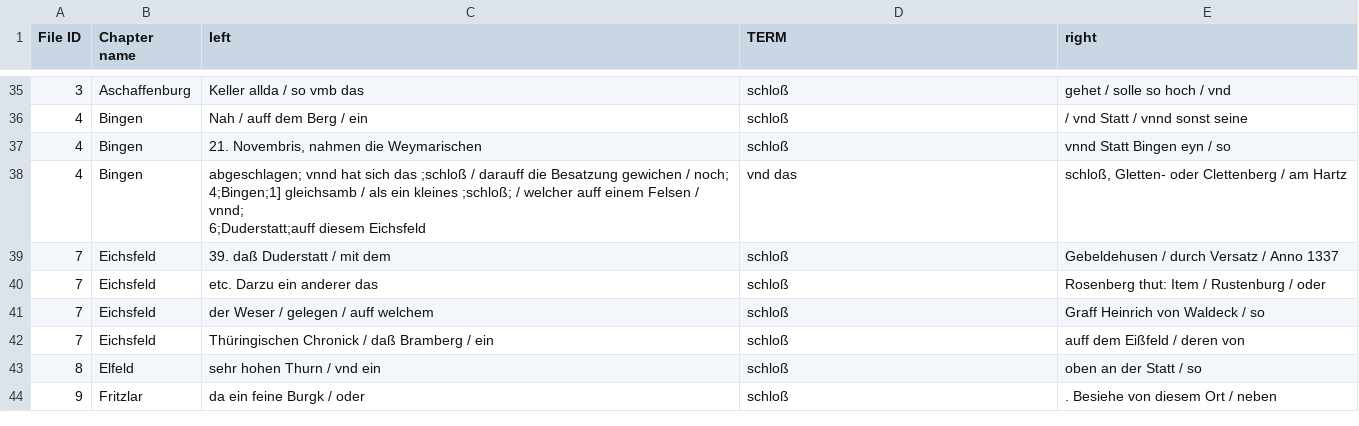
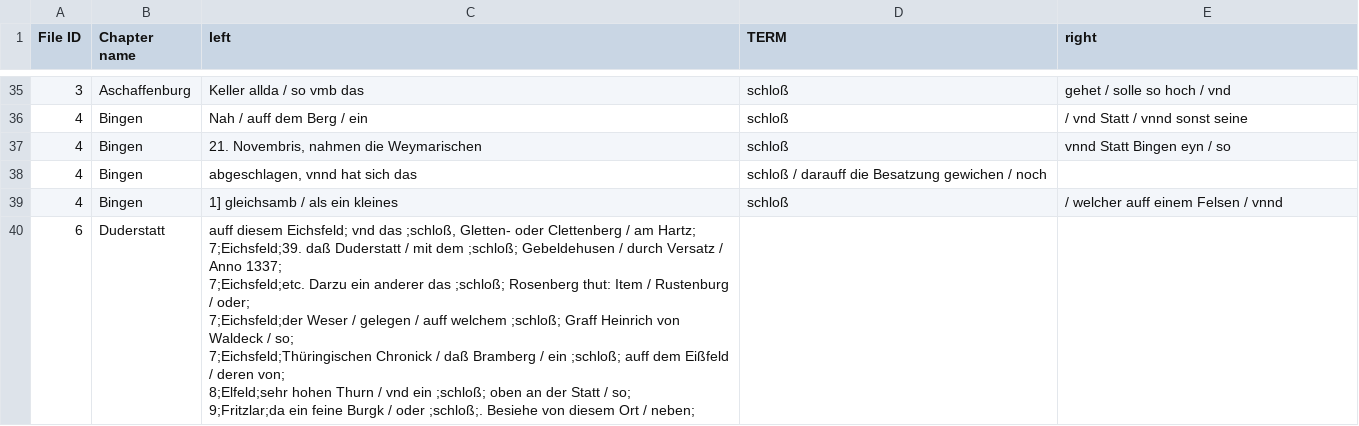
Before and after one commit to ieg-dhr/DigiKAR, a CSV file: Kontext_Schloß.csv, drawn as a sheet; only a part is shown, gaps mark what is left out; removed rows and columns are numbered as before the commit, all else as after; ↵ is a line break in a cell; the diff names each change by its address in the sheet, - before the commit and + after, or states it on an @@ line.

Commit message:
Update Kontext_Schloß.csv

```diff
--- a/Kontext_Schloß.csv
+++ b/Kontext_Schloß.csv
-row 38: 4 | Bingen | abgeschlagen; vnnd hat sich das ;schloß / darauff die Besatzung gewichen / noch; ↵ 4;Bingen;1] gleichsamb / als ein kleines ;schloß; / welcher auff einem Felsen / vnnd; ↵ 6;Duderstatt;auff diesem Eichsfeld | vnd das | schloß, Gletten- oder Clettenberg / am Hartz
-row 39: 7 | Eichsfeld | 39. daß Duderstatt / mit dem | schloß | Gebeldehusen / durch Versatz / Anno 1337
-row 40: 7 | Eichsfeld | etc. Darzu ein anderer das | schloß | Rosenberg thut: Item / Rustenburg / oder
-row 41: 7 | Eichsfeld | der Weser / gelegen / auff welchem | schloß | Graff Heinrich von Waldeck / so
-row 42: 7 | Eichsfeld | Thüringischen Chronick / daß Bramberg / ein | schloß | auff dem Eißfeld / deren von
-row 43: 8 | Elfeld | sehr hohen Thurn / vnd ein | schloß | oben an der Statt / so
-row 44: 9 | Fritzlar | da ein feine Burgk / oder | schloß | . Besiehe von diesem Ort / neben
+row 38: 4 | Bingen | abgeschlagen, vnnd hat sich das | schloß / darauff die Besatzung gewichen / noch
+row 39: 4 | Bingen | 1] gleichsamb / als ein kleines | schloß | / welcher auff einem Felsen / vnnd
+row 40: 6 | Duderstatt | auff diesem Eichsfeld; vnd das ;schloß, Gletten- oder Clettenberg / am Hartz; ↵ 7;Eichsfeld;39. daß Duderstatt / mit dem ;schloß; Gebeldehusen / durch Versatz / Anno 1337; ↵ 7;Eichsfeld;etc. Darzu ein anderer das ;schloß; Rosenberg thut: Item / Rustenburg / oder; ↵ 7;Eichsfeld;der Weser / gelegen / auff welchem ;schloß; Graff Heinrich von Waldeck / so; ↵ 7;Eichsfeld;Thüringischen Chronick / daß Bramberg / ein ;schloß; auff dem Eißfeld / deren von; ↵ 8;Elfeld;sehr hohen Thurn / vnd ein ;schloß; oben an der Statt / so; ↵ 9;Fritzlar;da ein feine Burgk / oder ;schloß;. Besiehe von diesem Ort / neben;
```
